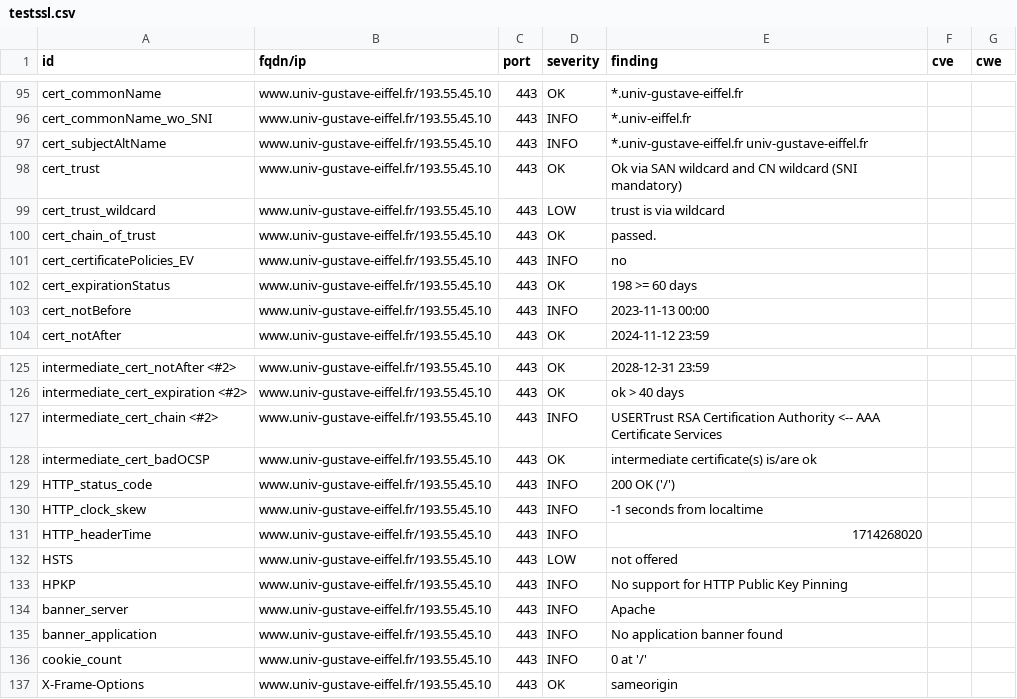
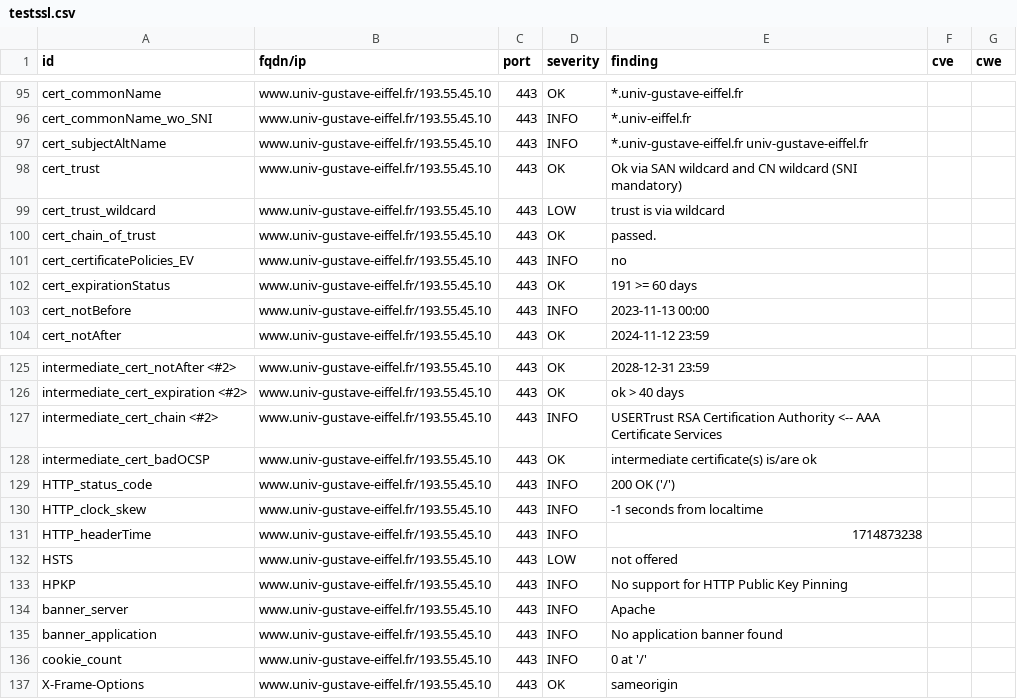
Before and after one commit to Florence-ReseauPro/DashLordReseaupro, a CSV file: results/aHR0cHM6Ly93d3cudW5pdi1ndXN0YXZlLWVpZmZlbC5mci9pbnRlcm5hdGlvbmFsL2V0dWRpYW50cy1pbnRlcm5hdGlvbmF1eA==/testssl.csv, drawn as a sheet; only a part is shown, gaps mark what is left out; the diff names each change by its address in the sheet, - before the commit and + after, or states it on an @@ line.

```diff
--- a/results/aHR0cHM6Ly93d3cudW5pdi1ndXN0YXZlLWVpZmZlbC5mci9pbnRlcm5hdGlvbmFsL2V0dWRpYW50cy1pbnRlcm5hdGlvbmF1eA==/testssl.csv
+++ b/results/aHR0cHM6Ly93d3cudW5pdi1ndXN0YXZlLWVpZmZlbC5mci9pbnRlcm5hdGlvbmFsL2V0dWRpYW50cy1pbnRlcm5hdGlvbmF1eA==/testssl.csv
-E102 (finding): 198 >= 60 days
+E102 (finding): 191 >= 60 days
-E131 (finding): 1714268020
+E131 (finding): 1714873238
```
Also changed, not shown: 11 other files.
